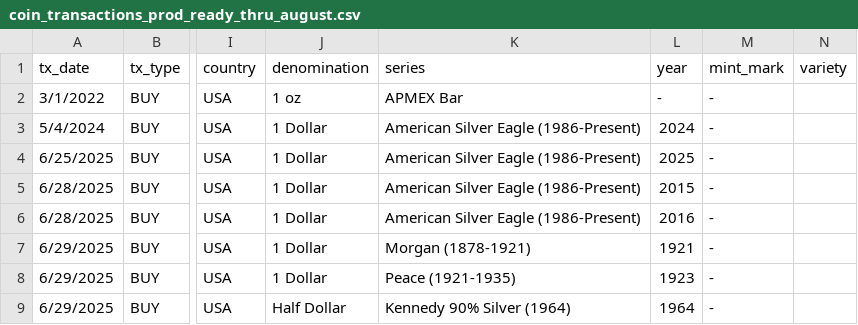
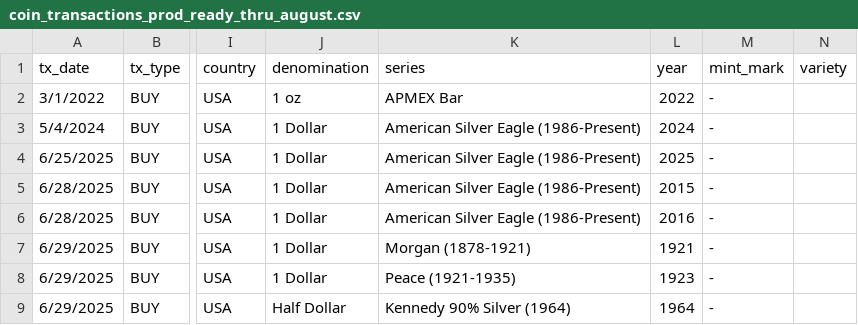
Before and after one commit to HunterProgram22/CoinApp, a CSV file: upload_templates/Coin Transactions Data/coin_transactions_prod_ready_thru_august.csv, drawn as a sheet; only a part is shown, gaps mark what is left out; the diff names each change by its address in the sheet, - before the commit and + after, or states it on an @@ line.

```diff
--- a/upload_templates/Coin Transactions Data/coin_transactions_prod_ready_thru_august.csv
+++ b/upload_templates/Coin Transactions Data/coin_transactions_prod_ready_thru_august.csv
-L2 (year): -
+L2 (year): 2022
```
Also changed, not shown: 3 other files.
